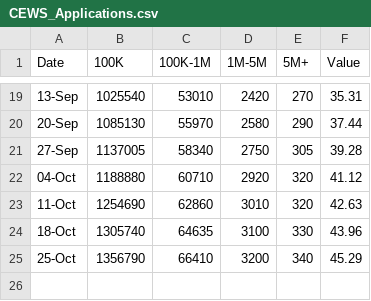
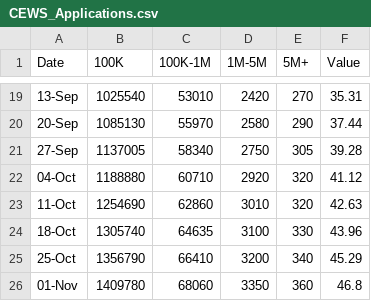
Before and after one commit to cdhoweinstitute/COVID-Canada, a CSV file: CEWS_Applications.csv, drawn as a sheet; only a part is shown, gaps mark what is left out.

```diff
--- a/CEWS_Applications.csv
+++ b/CEWS_Applications.csv
@@ -25 +25,2 @@
 25-Oct,1356790,66410,3200,340,45.29
+01-Nov,1409780,68060,3350,360,46.8
```
Also changed, not shown: CCAA.csv, CEWS_Workers.csv, 3 other files.
